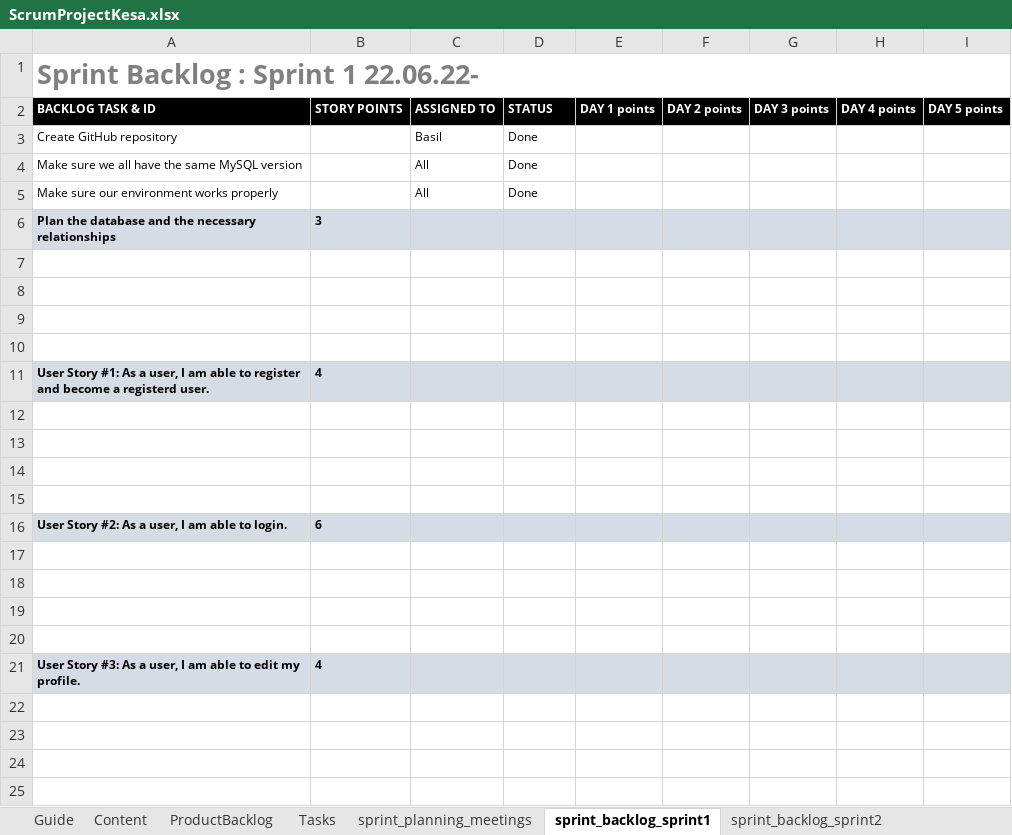
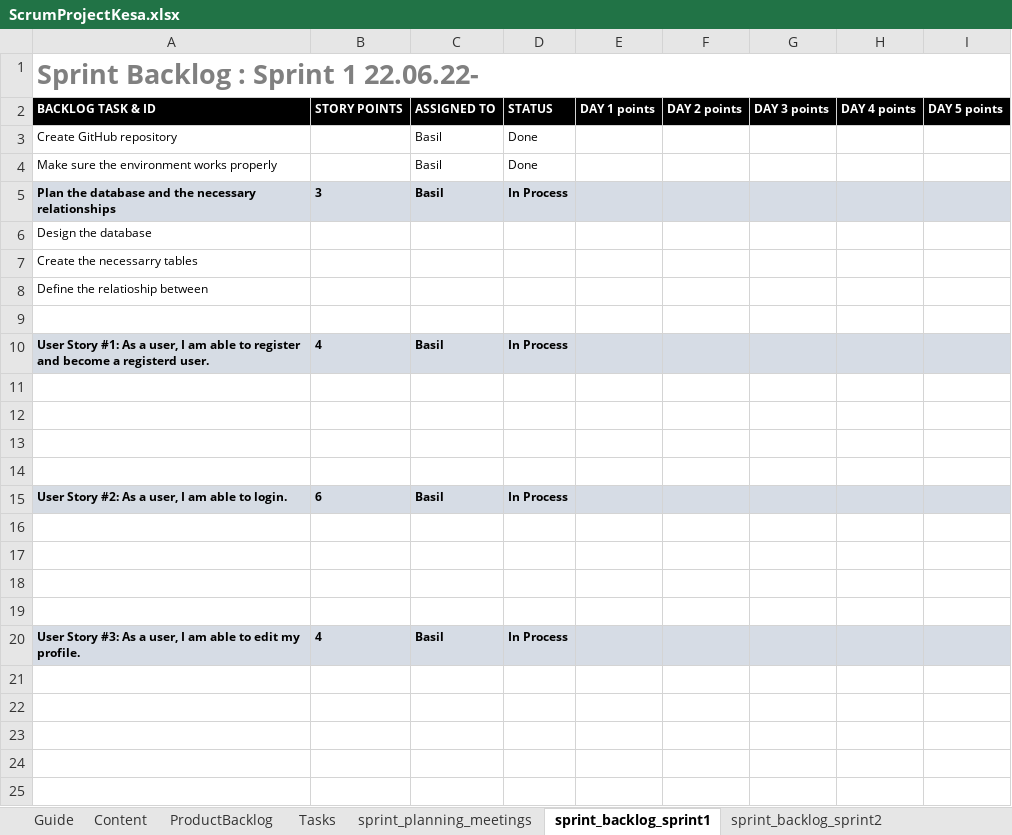
Before and after one commit to BasilOmsha/ProjectKesa, an Excel workbook: ScrumProjectKesa.xlsx, sheet sprint_backlog_sprint1, drawn as a sheet; only a part is shown; the shorter side is filled out with more unchanged rows; values as stored, in another font and other column widths than the file's, no borders; removed rows and columns are numbered as before the commit, all else as after; the diff names each change by its address in the sheet, - before the commit and + after, or states it on an @@ line.

Commit message:
Scrum updated

```diff
--- a/ScrumProjectKesa.xlsx (sheet sprint_backlog_sprint1)
+++ b/ScrumProjectKesa.xlsx (sheet sprint_backlog_sprint1)
-row 4: Make sure we all have the same MySQL version |  | All | Done
-A4 (BACKLOG TASK & ID): Make sure our environment works properly
+A4 (BACKLOG TASK & ID): Make sure the environment works properly
-C4 (ASSIGNED TO): All
+C4 (ASSIGNED TO): Basil
-C5 (ASSIGNED TO): (empty)
+C5 (ASSIGNED TO): Basil
-D5 (STATUS): (empty)
+D5 (STATUS): In Process
+row 6: Design the database
+row 7: Create the necessarry tables
+row 8: Define the relatioship between
+row 9: (empty)
+row 10: User Story #1: As a user, I am able to register and become a registerd user. | 4 | Basil | In Process
-row 11: User Story #1: As a user, I am able to register and become a registerd user. | 4
+row 15: User Story #2: As a user, I am able to login. | 6 | Basil | In Process
-row 16: User Story #2: As a user, I am able to login. | 6
-row 17: (empty)
-row 18: (empty)
-row 19: (empty)
-row 20: (empty)
-C20 (ASSIGNED TO): (empty)
+C20 (ASSIGNED TO): Basil
-D20 (STATUS): (empty)
+D20 (STATUS): In Process
```
